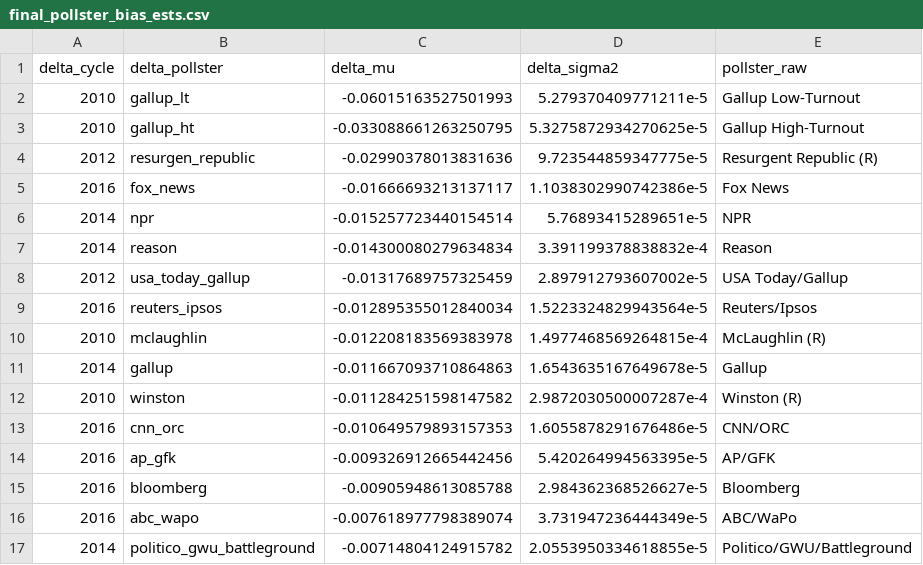
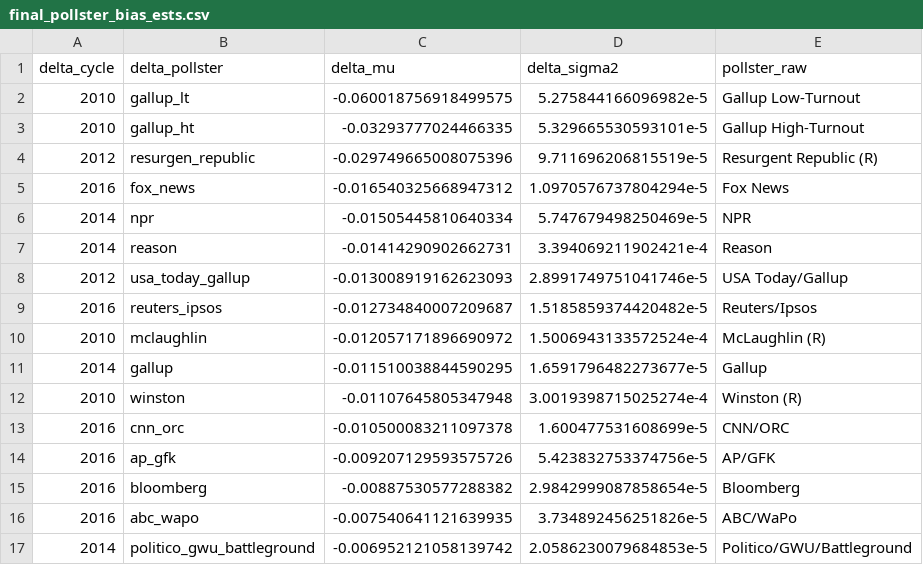
Before and after one commit to nickahamed/BSTM, a CSV file: proj/data/final_pollster_bias_ests.csv, drawn as a sheet; only a part is shown; the diff covers the shown part only.

```diff
--- a/proj/data/final_pollster_bias_ests.csv
+++ b/proj/data/final_pollster_bias_ests.csv
@@ -1,17 +1,17 @@
 delta_cycle,delta_pollster,delta_mu,delta_sigma2,pollster_raw
-2010,gallup_lt,-0.06015163527501993,5.279370409771211e-5,Gallup Low-Turnout
-2010,gallup_ht,-0.033088661263250795,5.3275872934270625e-5,Gallup High-Turnout
-2012,resurgen_republic,-0.02990378013831636,9.723544859347775e-5,Resurgent Republic (R)
-2016,fox_news,-0.01666693213137117,1.1038302990742386e-5,Fox News
-2014,npr,-0.015257723440154514,5.76893415289651e-5,NPR
-2014,reason,-0.014300080279634834,3.391199378838832e-4,Reason
-2012,usa_today_gallup,-0.01317689757325459,2.897912793607002e-5,USA Today/Gallup
-2016,reuters_ipsos,-0.012895355012840034,1.5223324829943564e-5,Reuters/Ipsos
-2010,mclaughlin,-0.012208183569383978,1.4977468569264815e-4,McLaughlin (R)
-2014,gallup,-0.011667093710864863,1.6543635167649678e-5,Gallup
-2010,winston,-0.011284251598147582,2.9872030500007287e-4,Winston (R)
-2016,cnn_orc,-0.010649579893157353,1.6055878291676486e-5,CNN/ORC
-2016,ap_gfk,-0.009326912665442456,5.420264994563395e-5,AP/GFK
-2016,bloomberg,-0.00905948613085788,2.984362368526627e-5,Bloomberg
-2016,abc_wapo,-0.007618977798389074,3.731947236444349e-5,ABC/WaPo
-2014,politico_gwu_battleground,-0.00714804124915782,2.0553950334618855e-5,Politico/GWU/Battleground
+2010,gallup_lt,-0.060018756918499575,5.275844166096982e-5,Gallup Low-Turnout
+2010,gallup_ht,-0.03293777024466335,5.329665530593101e-5,Gallup High-Turnout
+2012,resurgen_republic,-0.029749665008075396,9.711696206815519e-5,Resurgent Republic (R)
+2016,fox_news,-0.016540325668947312,1.0970576737804294e-5,Fox News
+2014,npr,-0.01505445810640334,5.747679498250469e-5,NPR
+2014,reason,-0.01414290902662731,3.394069211902421e-4,Reason
+2012,usa_today_gallup,-0.013008919162623093,2.8991749751041746e-5,USA Today/Gallup
+2016,reuters_ipsos,-0.012734840007209687,1.5185859374420482e-5,Reuters/Ipsos
+2010,mclaughlin,-0.012057171896690972,1.5006943133572524e-4,McLaughlin (R)
+2014,gallup,-0.011510038844590295,1.6591796482273677e-5,Gallup
+2010,winston,-0.01107645805347948,3.0019398715025274e-4,Winston (R)
+2016,cnn_orc,-0.010500083211097378,1.600477531608699e-5,CNN/ORC
+2016,ap_gfk,-0.009207129593575726,5.423832753374756e-5,AP/GFK
+2016,bloomberg,-0.00887530577288382,2.9842999087858654e-5,Bloomberg
+2016,abc_wapo,-0.007540641121639935,3.734892456251826e-5,ABC/WaPo
+2014,politico_gwu_battleground,-0.006952121058139742,2.0586230079684853e-5,Politico/GWU/Battleground
```
Also changed, not shown: 50 edited cells elsewhere in this file, proj/data/all_pollster_bias_ests.csv, proj/data/all_universe_bias_ests.csv, 14 other files.
